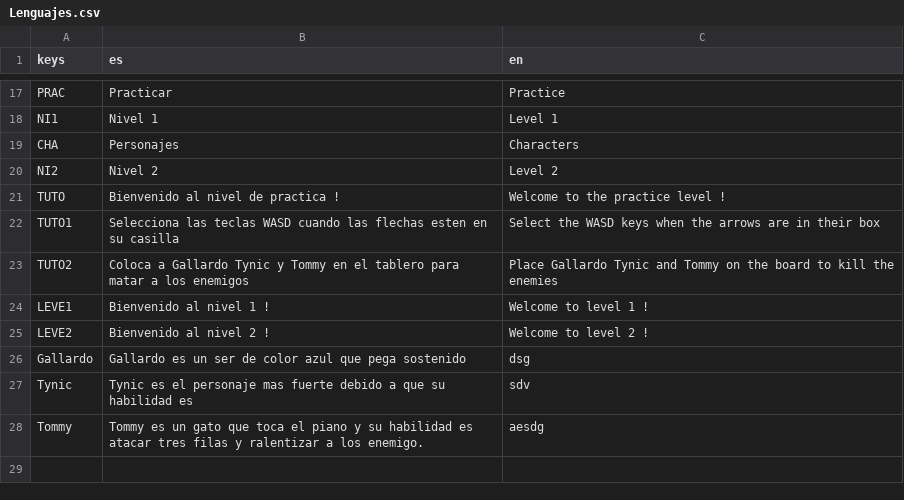
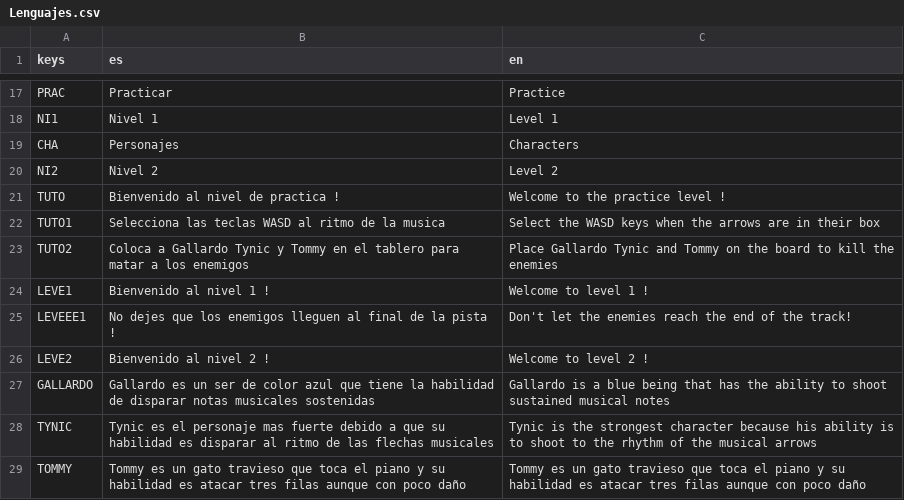
Before and after one commit to MetalCRT/Videojuego_Crash77, a CSV file: translations/Lenguajes.csv, drawn as a sheet; only a part is shown, gaps mark what is left out.

Commit message:
lore personajes y tutorial

```diff
--- a/translations/Lenguajes.csv
+++ b/translations/Lenguajes.csv
@@ -21,8 +21,9 @@ NI2,Nivel 2,Level 2
 TUTO,Bienvenido al nivel de practica ! , Welcome to the practice level !
-TUTO1, Selecciona las teclas WASD cuando las flechas esten en su casilla , Select the WASD keys when the arrows are in their box
+TUTO1, Selecciona las teclas WASD al ritmo de la musica , Select the WASD keys when the arrows are in their box
 TUTO2, Coloca a Gallardo Tynic y Tommy en el tablero para matar a los enemigos, Place Gallardo Tynic and Tommy on the board to kill the enemies
 LEVE1, Bienvenido al nivel 1 !, Welcome to level 1  !
+LEVEEE1, No dejes que los enemigos lleguen al final de la pista !, Don't let the enemies reach the end of the track!
 LEVE2, Bienvenido al nivel 2 !, Welcome to level 2 !
-Gallardo, Gallardo es un ser de color azul que pega sostenido, dsg
-Tynic, Tynic es el personaje mas fuerte debido a que su habilidad es ,sdv
-Tommy, Tommy es un gato que toca el piano y su habilidad es atacar tres filas y ralentizar a los enemigo., aesdg
+GALLARDO, Gallardo es un ser de color azul  que tiene la habilidad de disparar notas musicales sostenidas, Gallardo is a blue being that has the ability to shoot sustained musical notes
+TYNIC, Tynic es el personaje mas fuerte debido a que su habilidad es disparar al ritmo de las flechas musicales, Tynic is the strongest character because his ability is to shoot to the rhythm of the musical arrows
+TOMMY, Tommy es un gato travieso que toca el piano y su habilidad es atacar tres filas aunque con poco daño, Tommy es un gato travieso que toca el piano y su habilidad es atacar tres filas aunque con poco daño
```
Also changed, not shown: 16 other files.
